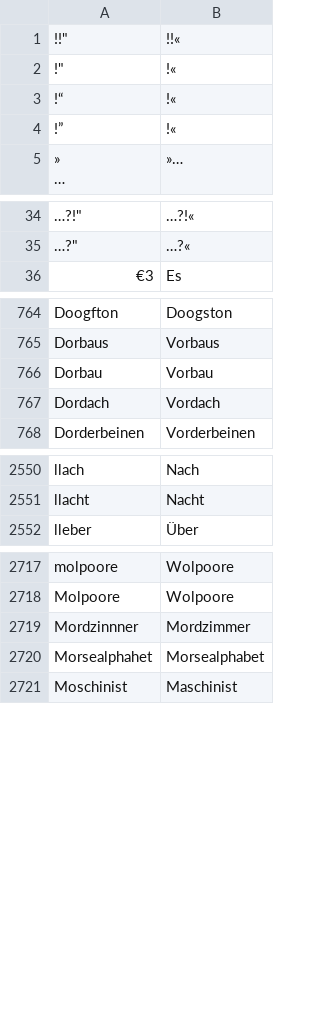
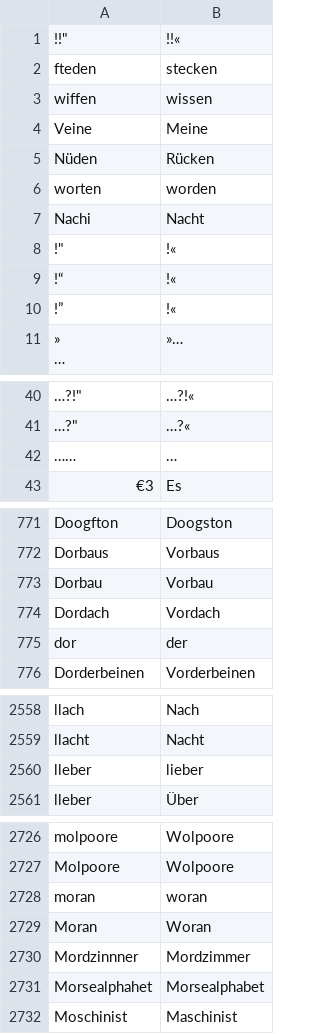
Before and after one commit to cradloff/ebooks, a CSV file: Harald Harst/rechtschreibung.csv, drawn as a sheet; only a part is shown, gaps mark what is left out; the diff covers the shown part only.

```diff
--- a/Harald Harst/rechtschreibung.csv
+++ b/Harald Harst/rechtschreibung.csv
@@ -1,2 +1,8 @@
 !!"	!!«
+fteden	stecken
+wiffen	wissen
+Veine	Meine
+Nüden	Rücken
+worten	worden
+Nachi	Nacht
 !"	!«
@@ -36,2 +42,3 @@
 …?"	…?«
+……	…
 €3	Es
@@ -768,2 +775,3 @@ Dorbau	Vorbau
 Dordach	Vordach
+dor	der
 Dorderbeinen	Vorderbeinen
@@ -2552,2 +2560,3 @@ llach	Nach
 llacht	Nacht
+lleber	lieber
 lleber	Über
@@ -2719,2 +2728,4 @@ molpoore	Wolpoore
 Molpoore	Wolpoore
+moran	woran
+Moran	Woran
 Mordzinnner	Mordzimmer
```
Also changed, not shown: 1 added row elsewhere in this file, 11 other files.
